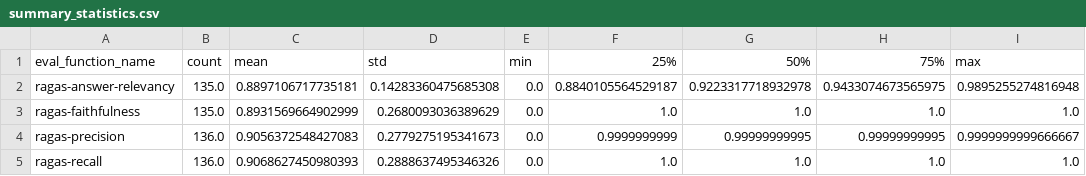
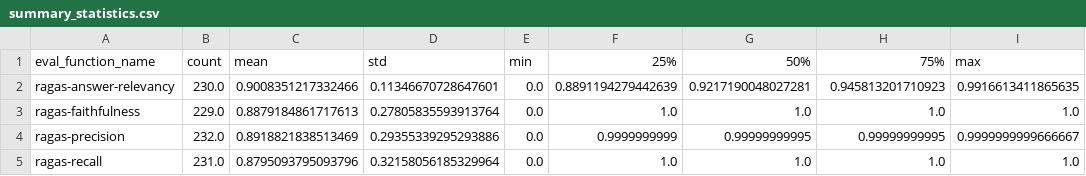
Before and after one commit to alekst23/dr-eval, a CSV file: experiment-1/summary_statistics.csv, drawn as a sheet.

```diff
--- a/experiment-1/summary_statistics.csv
+++ b/experiment-1/summary_statistics.csv
@@ -1,5 +1,5 @@
 eval_function_name,count,mean,std,min,25%,50%,75%,max
-ragas-answer-relevancy,135.0,0.8897106717735181,0.14283360475685308,0.0,0.8840105564529187,0.9223317718932978,0.9433074673565975,0.9895255274816948
-ragas-faithfulness,135.0,0.8931569664902999,0.2680093036389629,0.0,1.0,1.0,1.0,1.0
-ragas-precision,136.0,0.9056372548427083,0.2779275195341673,0.0,0.9999999999,0.99999999995,0.99999999995,0.9999999999666667
-ragas-recall,136.0,0.9068627450980393,0.2888637495346326,0.0,1.0,1.0,1.0,1.0
+ragas-answer-relevancy,230.0,0.9008351217332466,0.11346670728647601,0.0,0.8891194279442639,0.9217190048027281,0.945813201710923,0.9916613411865635
+ragas-faithfulness,229.0,0.8879184861717613,0.27805835593913764,0.0,1.0,1.0,1.0,1.0
+ragas-precision,232.0,0.8918821838513469,0.29355339295293886,0.0,0.9999999999,0.99999999995,0.99999999995,0.9999999999666667
+ragas-recall,231.0,0.8795093795093796,0.32158056185329964,0.0,1.0,1.0,1.0,1.0
```
Also changed, not shown: 1 other file.
